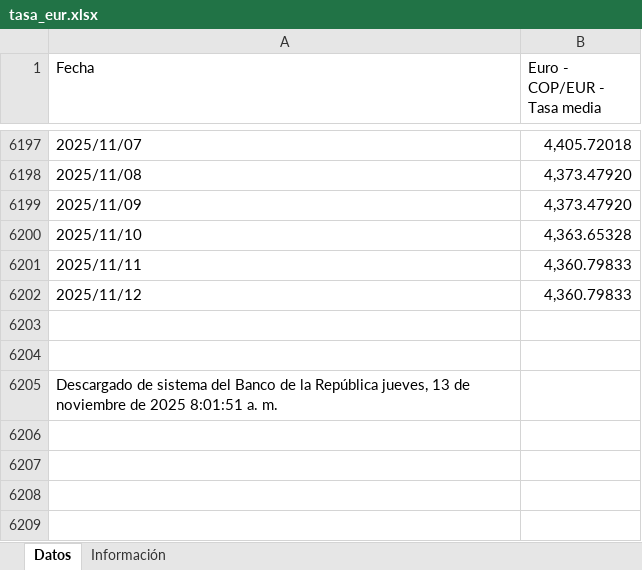
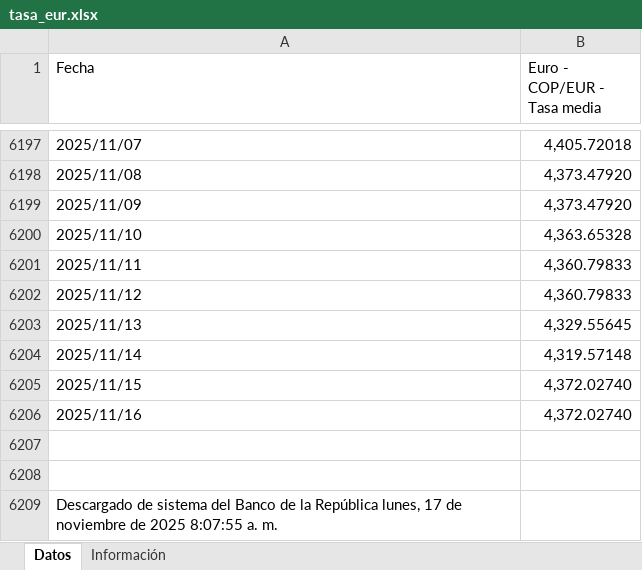
Before and after one commit to victorferreiradev/Cambio-Colombia, an Excel workbook: data/tasa_eur.xlsx, sheet Datos, drawn as a sheet; only a part is shown, gaps mark what is left out; values as stored, in another font and other column widths than the file's, no borders; addresses are those after the commit; the diff names each change by its address in the sheet, - before the commit and + after, or states it on an @@ line.

```diff
--- a/data/tasa_eur.xlsx (sheet Datos)
+++ b/data/tasa_eur.xlsx (sheet Datos)
+row 6203: 2025/11/13 | 4,329.55645
+row 6204: 2025/11/14 | 4,319.57148
+row 6205: 2025/11/15 | 4,372.02740
+row 6206: 2025/11/16 | 4,372.02740
-A6209 (Fecha): …la República jueves, 13 de noviembre de 2025 8:01:51 a. m.
+A6209 (Fecha): …la República lunes, 17 de noviembre de 2025 8:07:55 a. m.
```
Also changed, not shown: data/tasa_usd.xlsx.
